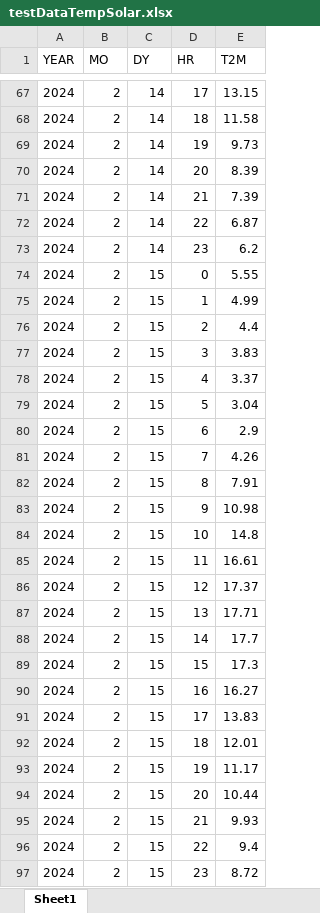
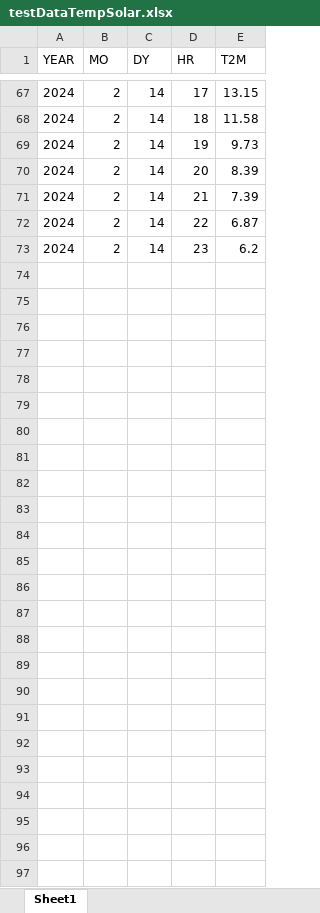
Before and after one commit to Energy-Optimization-Lab/DC-Microgrid, an Excel workbook: Microgrid-Model/testDataTempSolar.xlsx, sheet Sheet1, drawn as a sheet; only a part is shown, gaps mark what is left out; values as stored, in another font and other column widths than the file's, no borders; the diff names each change by its address in the sheet, - before the commit and + after, or states it on an @@ line.

Commit message:
Add files via upload

```diff
--- a/Microgrid-Model/testDataTempSolar.xlsx (sheet Sheet1)
+++ b/Microgrid-Model/testDataTempSolar.xlsx (sheet Sheet1)
-row 74: 2024 | 2 | 15 | 0 | 5.55
-row 75: 2024 | 2 | 15 | 1 | 4.99
-row 76: 2024 | 2 | 15 | 2 | 4.4
-row 77: 2024 | 2 | 15 | 3 | 3.83
-row 78: 2024 | 2 | 15 | 4 | 3.37
-row 79: 2024 | 2 | 15 | 5 | 3.04
-row 80: 2024 | 2 | 15 | 6 | 2.9
-row 81: 2024 | 2 | 15 | 7 | 4.26
-row 82: 2024 | 2 | 15 | 8 | 7.91
-row 83: 2024 | 2 | 15 | 9 | 10.98
-row 84: 2024 | 2 | 15 | 10 | 14.8
-row 85: 2024 | 2 | 15 | 11 | 16.61
-row 86: 2024 | 2 | 15 | 12 | 17.37
-row 87: 2024 | 2 | 15 | 13 | 17.71
-row 88: 2024 | 2 | 15 | 14 | 17.7
-row 89: 2024 | 2 | 15 | 15 | 17.3
-row 90: 2024 | 2 | 15 | 16 | 16.27
-row 91: 2024 | 2 | 15 | 17 | 13.83
-row 92: 2024 | 2 | 15 | 18 | 12.01
-row 93: 2024 | 2 | 15 | 19 | 11.17
-row 94: 2024 | 2 | 15 | 20 | 10.44
-row 95: 2024 | 2 | 15 | 21 | 9.93
-row 96: 2024 | 2 | 15 | 22 | 9.4
-row 97: 2024 | 2 | 15 | 23 | 8.72
```
